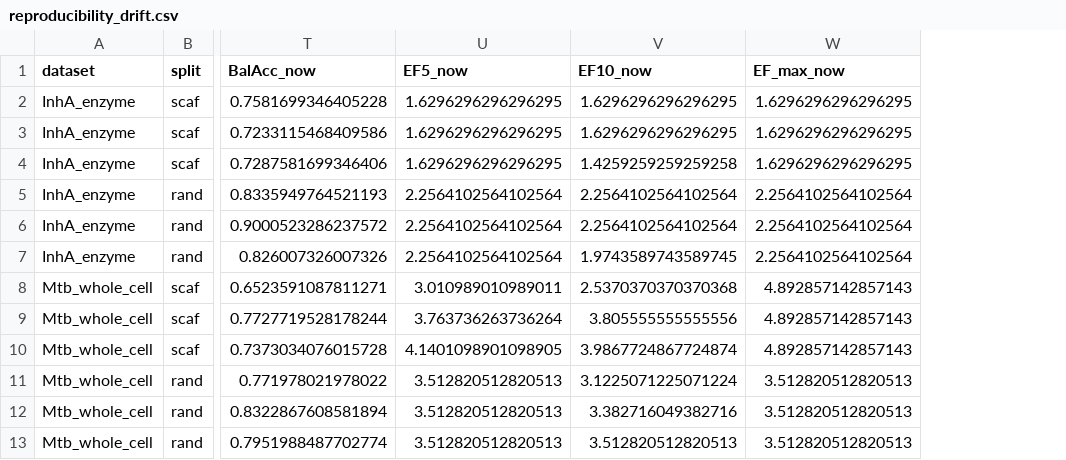
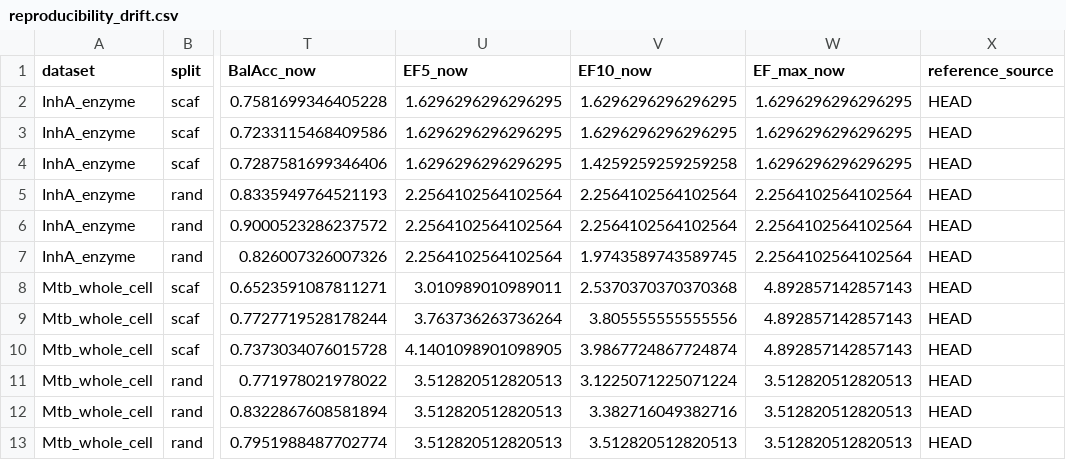
Before and after one commit to TilakSharma07/inha-tb, a CSV file: data/reproducibility_drift.csv, drawn as a sheet; only a part is shown, gaps mark what is left out; the diff names each change by its address in the sheet, - before the commit and + after, or states it on an @@ line.

Commit message:
gate the reproducibility check against HEAD, not the working tree
src/18 read data/metrics.csv from the working tree, but run_all.sh runs step 04
(training) before step 18, so step 04 had already overwritten that file with output
from the interpreter under test. The check therefore compared a re-run against
itself: 0.000 drift for every model, and it could not fail. Measured on
xgboost 3.2.0 -> 3.4.1, the working-tree reference reported 0.000 where the
committed reference reports ROC_AUC 0.0099 / EF5 0.376.

The consequence reached a figure. Step 18 writes data/reproducibility_drift.csv,
which is the sole source for figure 4, so a vacuous run rewrote the table to all
zeros, step 19 redrew the figure from it without complaint, and both existing gates
exited clean. The published drift numbers were prose-only - absent from
docs/facts.json - so step 15 did not cover them either.

- src/18: reference now comes from 'git show HEAD:<path>'; working-tree fallback
  is retained for non-checkouts but labels itself WEAKENED on stdout, and the
  drift table carries a reference_source column recording which was used.
- src/19: refuses to plot a table whose reference_source is not HEAD, and refuses
  a pre-stamp table that lacks the column.
- src/11: publishes the version-drift bounds as facts.json/version_drift. They are
  the worst pairwise spread across the three environments and they round UP, being
  bounds - round-to-nearest would print 0.014 against an honest README's 0.015.
- src/15: checks all six published bounds plus the non-monotonicity inequality
  itself (7/7 mutations caught), and prints accumulated failures last - the print
  loop sat above two checks, hiding their messages while still failing the exit code.

The committed drift table was verified to predate the defect: its _ref columns equal
HEAD:data/metrics.csv to 4e-16 (CSV float round-trip), so figure 4 as published is
valid. Stamped reference_source=HEAD accordingly.

```diff
--- a/data/reproducibility_drift.csv
+++ b/data/reproducibility_drift.csv
+column X (reference_source), rows 2-13: all HEAD
```
Also changed, not shown: 5 other files.
